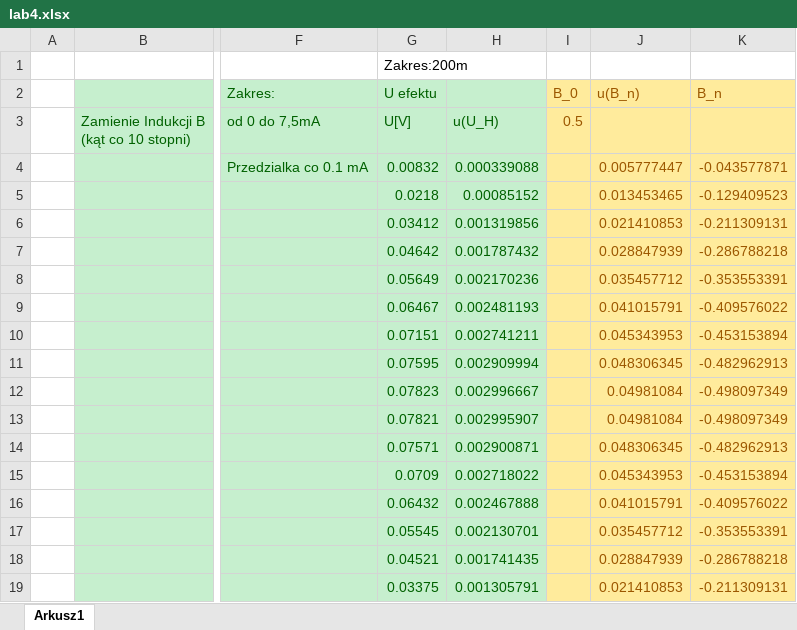
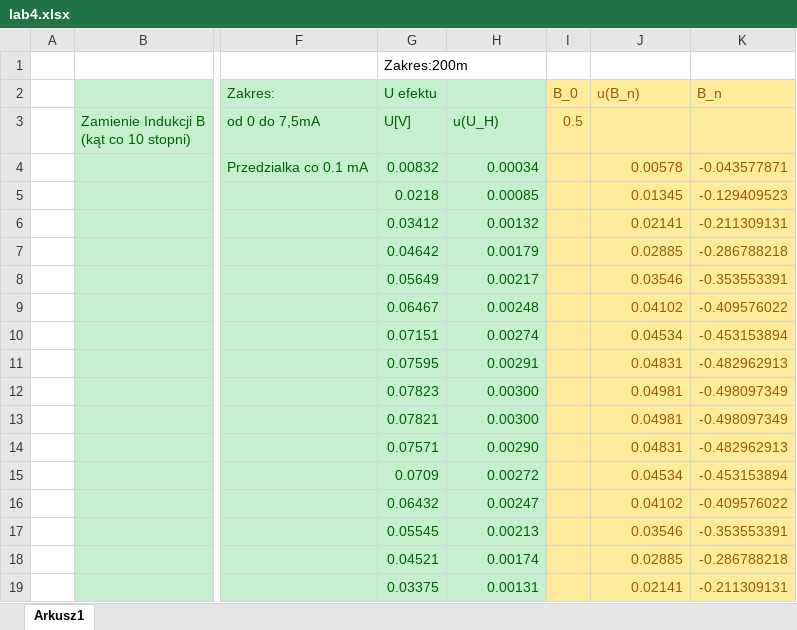
Before and after one commit to John15321/FIZ31, an Excel workbook: Spraw4/lab4.xlsx, sheet Arkusz1, drawn as a sheet; only a part is shown, gaps mark what is left out; values as stored, in another font and other column widths than the file's, no borders; charts and pictures not drawn; the diff covers the shown part only; the diff names each change by its address in the sheet, - before the commit and + after, or states it on an @@ line.

```diff
--- a/Spraw4/lab4.xlsx (sheet Arkusz1)
+++ b/Spraw4/lab4.xlsx (sheet Arkusz1)
-H4 (u(U_H)): 0.000339088
+H4 (u(U_H)): 0.00034
-J4: 0.005777447
+J4: 0.00578
-H5 (u(U_H)): 0.00085152
+H5 (u(U_H)): 0.00085
-J5: 0.013453465
+J5: 0.01345
-H6 (u(U_H)): 0.001319856
+H6 (u(U_H)): 0.00132
-J6: 0.021410853
+J6: 0.02141
-H7 (u(U_H)): 0.001787432
+H7 (u(U_H)): 0.00179
-J7: 0.028847939
+J7: 0.02885
-H8 (u(U_H)): 0.002170236
+H8 (u(U_H)): 0.00217
-J8: 0.035457712
+J8: 0.03546
-H9 (u(U_H)): 0.002481193
+H9 (u(U_H)): 0.00248
-J9: 0.041015791
+J9: 0.04102
-H10 (u(U_H)): 0.002741211
+H10 (u(U_H)): 0.00274
-J10: 0.045343953
+J10: 0.04534
-H11 (u(U_H)): 0.002909994
+H11 (u(U_H)): 0.00291
-J11: 0.048306345
+J11: 0.04831
-H12 (u(U_H)): 0.002996667
+H12 (u(U_H)): 0.00300
-J12:J13: 0.04981084
+J12:J13: 0.04981
-H13 (u(U_H)): 0.002995907
+H13 (u(U_H)): 0.00300
-H14 (u(U_H)): 0.002900871
+H14 (u(U_H)): 0.00290
-J14: 0.048306345
+J14: 0.04831
-H15 (u(U_H)): 0.002718022
+H15 (u(U_H)): 0.00272
-J15: 0.045343953
+J15: 0.04534
-H16 (u(U_H)): 0.002467888
+H16 (u(U_H)): 0.00247
-J16: 0.041015791
+J16: 0.04102
-H17 (u(U_H)): 0.002130701
+H17 (u(U_H)): 0.00213
-J17: 0.035457712
+J17: 0.03546
-H18 (u(U_H)): 0.001741435
+H18 (u(U_H)): 0.00174
-J18: 0.028847939
+J18: 0.02885
-H19 (u(U_H)): 0.001305791
+H19 (u(U_H)): 0.00131
-J19: 0.021410853
+J19: 0.02141
```
Also changed, not shown: 51 edited cells elsewhere in this sheet, 2 other files.
